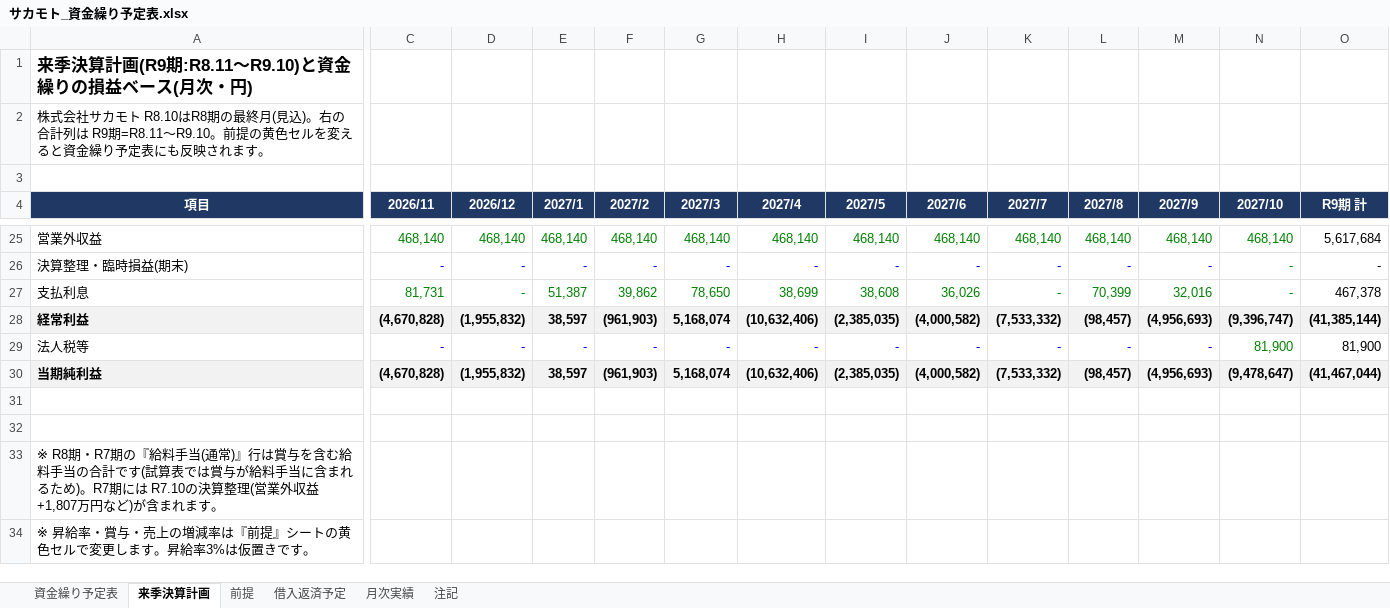
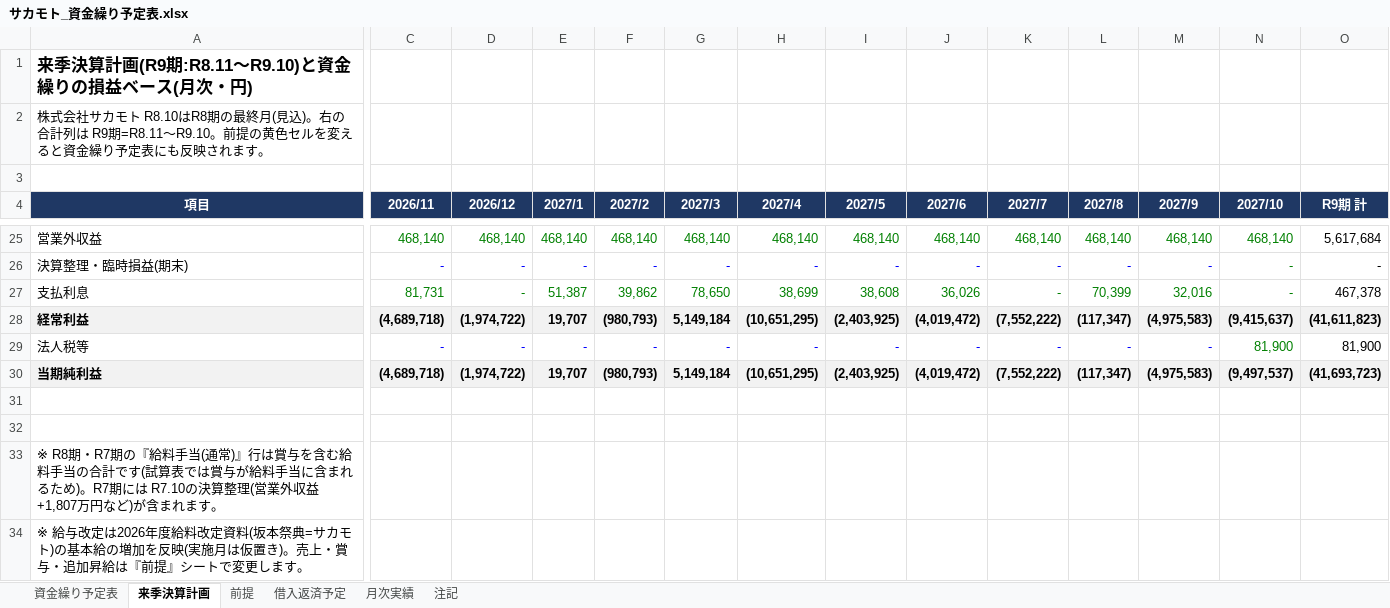
Before and after one commit to mataji66/shin, an Excel workbook: サカモト_資金繰り予定表.xlsx, sheet 来季決算計画, drawn as a sheet; only a part is shown, gaps mark what is left out; values as stored, in another font and other column widths than the file's, no borders; the diff covers the shown part only; the diff names each change by its address in the sheet, - before the commit and + after, or states it on an @@ line.

```diff
--- a/サカモト_資金繰り予定表.xlsx (sheet 来季決算計画)
+++ b/サカモト_資金繰り予定表.xlsx (sheet 来季決算計画)
-C28 (2026/11): (4,670,828)
+C28 (2026/11): (4,689,718)
-D28 (2026/12): (1,955,832)
+D28 (2026/12): (1,974,722)
-E28 (2027/1): 38,597
+E28 (2027/1): 19,707
-F28 (2027/2): (961,903)
+F28 (2027/2): (980,793)
-G28 (2027/3): 5,168,074
+G28 (2027/3): 5,149,184
-H28 (2027/4): (10,632,406)
+H28 (2027/4): (10,651,295)
-I28 (2027/5): (2,385,035)
+I28 (2027/5): (2,403,925)
-J28 (2027/6): (4,000,582)
+J28 (2027/6): (4,019,472)
-K28 (2027/7): (7,533,332)
+K28 (2027/7): (7,552,222)
-L28 (2027/8): (98,457)
+L28 (2027/8): (117,347)
-M28 (2027/9): (4,956,693)
+M28 (2027/9): (4,975,583)
-N28 (2027/10): (9,396,747)
+N28 (2027/10): (9,415,637)
-O28 (R9期 計): (41,385,144)
+O28 (R9期 計): (41,611,823)
-C30 (2026/11): (4,670,828)
+C30 (2026/11): (4,689,718)
-D30 (2026/12): (1,955,832)
+D30 (2026/12): (1,974,722)
-E30 (2027/1): 38,597
+E30 (2027/1): 19,707
-F30 (2027/2): (961,903)
+F30 (2027/2): (980,793)
-G30 (2027/3): 5,168,074
+G30 (2027/3): 5,149,184
-H30 (2027/4): (10,632,406)
+H30 (2027/4): (10,651,295)
-I30 (2027/5): (2,385,035)
+I30 (2027/5): (2,403,925)
-J30 (2027/6): (4,000,582)
+J30 (2027/6): (4,019,472)
-K30 (2027/7): (7,533,332)
+K30 (2027/7): (7,552,222)
-L30 (2027/8): (98,457)
+L30 (2027/8): (117,347)
-M30 (2027/9): (4,956,693)
+M30 (2027/9): (4,975,583)
-N30 (2027/10): (9,478,647)
+N30 (2027/10): (9,497,537)
-O30 (R9期 計): (41,467,044)
+O30 (R9期 計): (41,693,723)
-A34 (項目): ※ 昇給率・賞与・売上の増減率は『前提』シートの黄色セルで変更します。昇給率3%は仮置きです。
+A34 (項目): ※ 給与改定は2026年度給料改定資料(坂本祭典=サカモト)の基本給の増加を反映(実施月は仮置き)。売上・賞与・追加昇給は『前提』シートで変更します。
```
Also changed, not shown: 86 edited cells elsewhere in this sheet, sheet 資金繰り予定表, sheet 前提, sheet 注記, formulas that keep their value.
